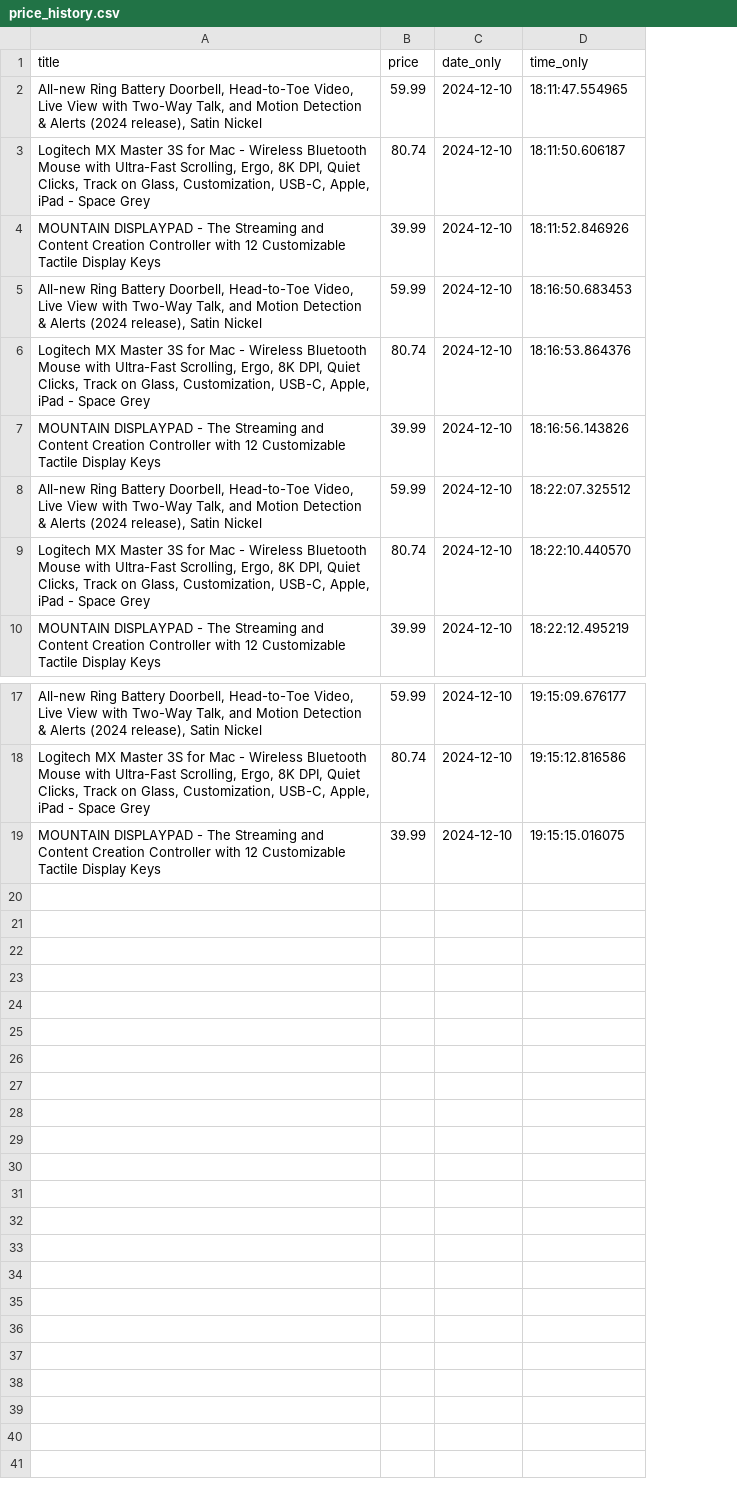
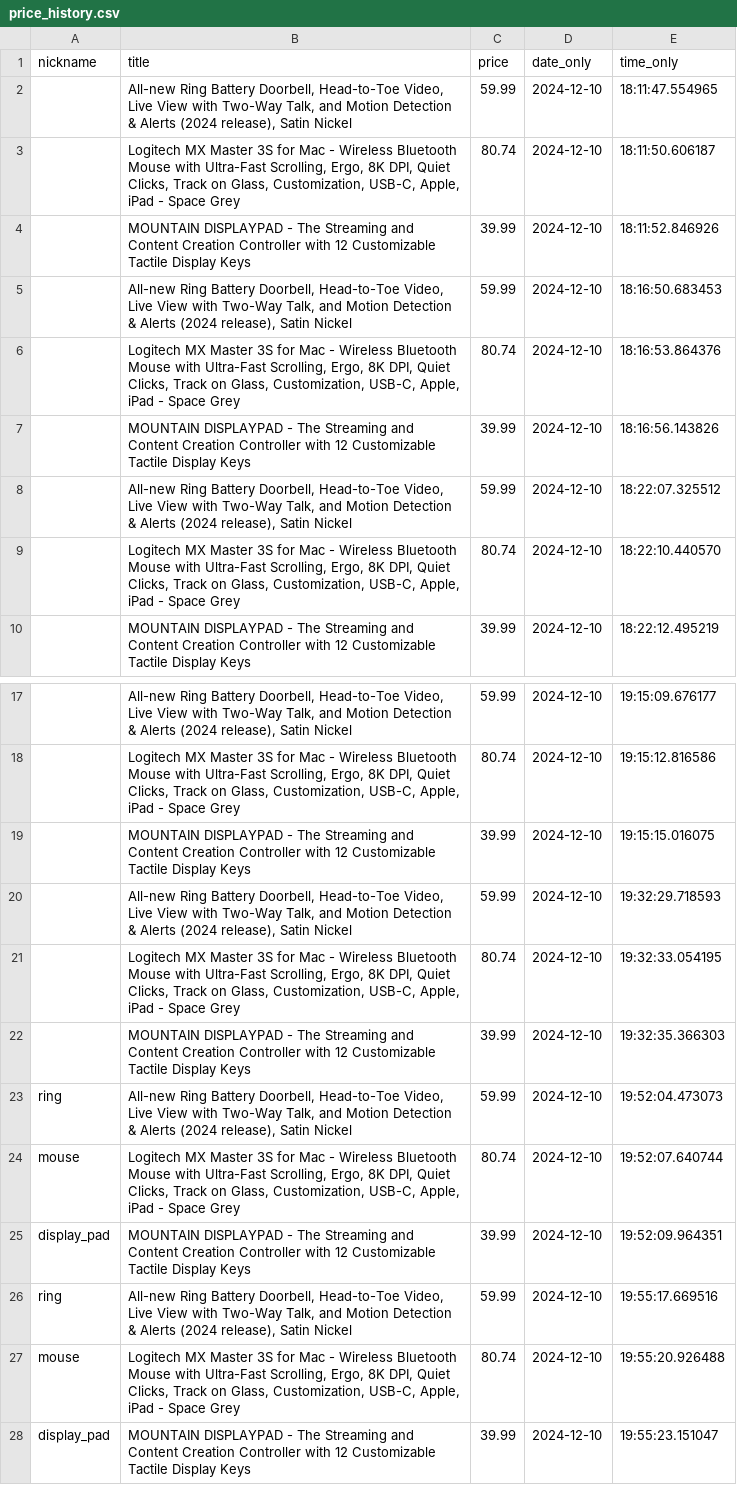
Before and after one commit to ChristopherGoodpaster/CapstoneProject, a CSV file: price_history.csv, drawn as a sheet; only a part is shown, gaps mark what is left out; the diff names each change by its address in the sheet, - before the commit and + after, or states it on an @@ line.

Commit message:
added nicknames for each product

```diff
--- a/price_history.csv
+++ b/price_history.csv
+column A (nickname), empty
+row 20:  | All-new Ring Battery Doorbell, Head-to-Toe Video, Live View with Two-Way Talk, and Motion Detection & Alerts (2024 release), Satin Nickel | 59.99 | 2024-12-10 | 19:32:29.718593
+row 21:  | Logitech MX Master 3S for Mac - Wireless Bluetooth Mouse with Ultra-Fast Scrolling, Ergo, 8K DPI, Quiet Clicks, Track on Glass, Customization, USB-C, Apple, iPad - Space Grey | 80.74 | 2024-12-10 | 19:32:33.054195
+row 22:  | MOUNTAIN DISPLAYPAD - The Streaming and Content Creation Controller with 12 Customizable Tactile Display Keys | 39.99 | 2024-12-10 | 19:32:35.366303
+row 23: ring | All-new Ring Battery Doorbell, Head-to-Toe Video, Live View with Two-Way Talk, and Motion Detection & Alerts (2024 release), Satin Nickel | 59.99 | 2024-12-10 | 19:52:04.473073
+row 24: mouse | Logitech MX Master 3S for Mac - Wireless Bluetooth Mouse with Ultra-Fast Scrolling, Ergo, 8K DPI, Quiet Clicks, Track on Glass, Customization, USB-C, Apple, iPad - Space Grey | 80.74 | 2024-12-10 | 19:52:07.640744
+row 25: display_pad | MOUNTAIN DISPLAYPAD - The Streaming and Content Creation Controller with 12 Customizable Tactile Display Keys | 39.99 | 2024-12-10 | 19:52:09.964351
+row 26: ring | All-new Ring Battery Doorbell, Head-to-Toe Video, Live View with Two-Way Talk, and Motion Detection & Alerts (2024 release), Satin Nickel | 59.99 | 2024-12-10 | 19:55:17.669516
+row 27: mouse | Logitech MX Master 3S for Mac - Wireless Bluetooth Mouse with Ultra-Fast Scrolling, Ergo, 8K DPI, Quiet Clicks, Track on Glass, Customization, USB-C, Apple, iPad - Space Grey | 80.74 | 2024-12-10 | 19:55:20.926488
+row 28: display_pad | MOUNTAIN DISPLAYPAD - The Streaming and Content Creation Controller with 12 Customizable Tactile Display Keys | 39.99 | 2024-12-10 | 19:55:23.151047
```
Also changed, not shown: 4 other files.
